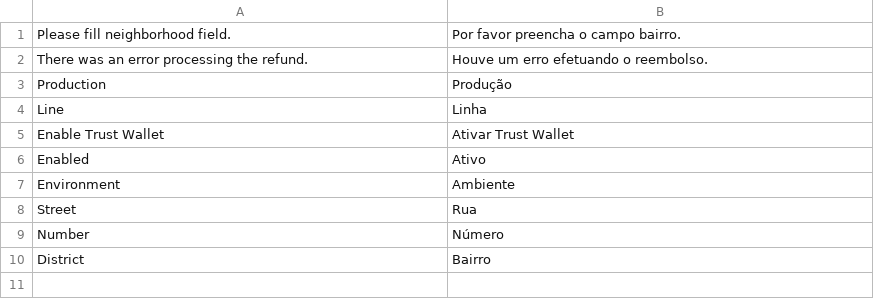
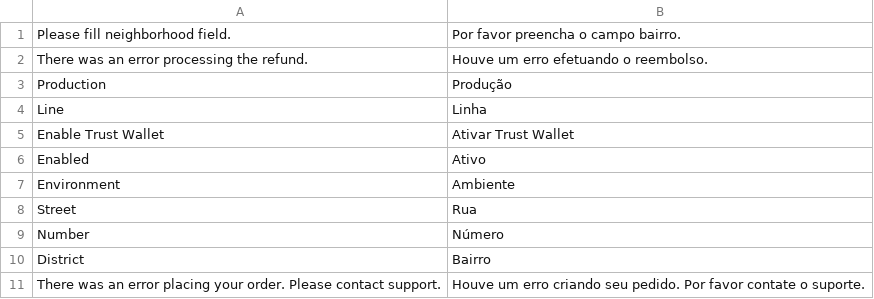
Before and after one commit to gumnet/magento-2-ame-digital-integration, a CSV file: i18n/pt_BR.csv, drawn as a sheet; the diff names each change by its address in the sheet, - before the commit and + after, or states it on an @@ line.

```diff
--- a/i18n/pt_BR.csv
+++ b/i18n/pt_BR.csv
+row 11: There was an error placing your order. Please contact support. | Houve um erro criando seu pedido. Por favor contate o suporte.
```
Also changed, not shown: 15 other files.
